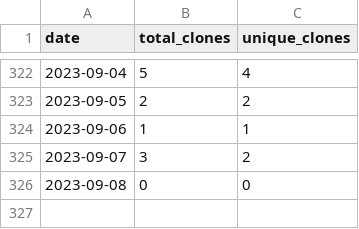
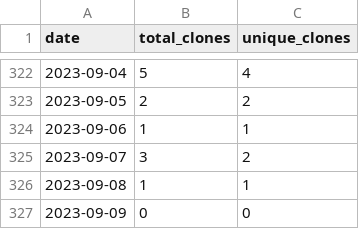
Before and after one commit to merrymitch/COMP3350, a CSV file: .traffic/clones.csv, drawn as a sheet; only a part is shown, gaps mark what is left out.

Commit message:
Updating repository traffic

```diff
--- a/.traffic/clones.csv
+++ b/.traffic/clones.csv
@@ -325,2 +325,3 @@ date,total_clones,unique_clones
 2023-09-07,3,2
-2023-09-08,0,0
+2023-09-08,1,1
+2023-09-09,0,0
```
Also changed, not shown: .traffic/views.csv, 3 other files.
